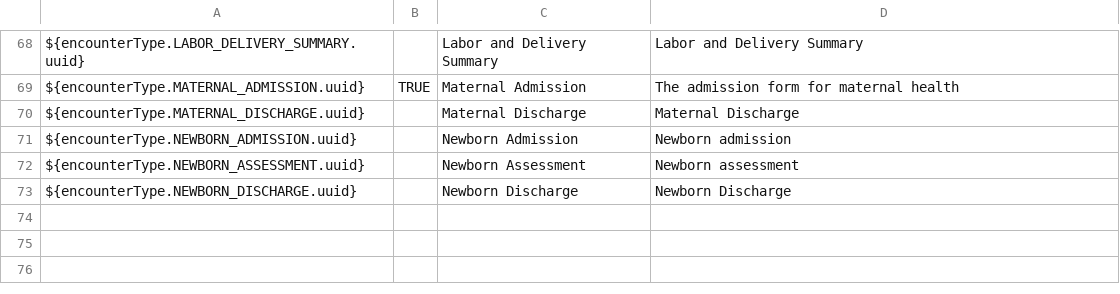
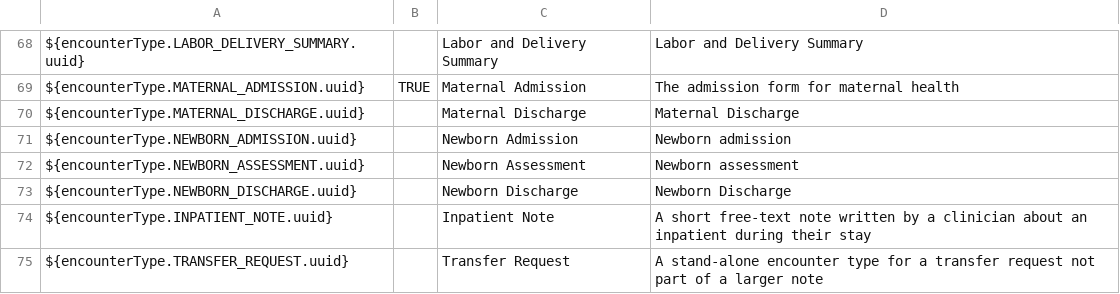
Before and after one commit to PIH/openmrs-config-pihemr, a CSV file: configuration/encountertypes/encounterTypes.csv, drawn as a sheet; only a part is shown, gaps mark what is left out; the diff names each change by its address in the sheet, - before the commit and + after, or states it on an @@ line.

```diff
--- a/configuration/encountertypes/encounterTypes.csv
+++ b/configuration/encountertypes/encounterTypes.csv
+row 74: ${encounterType.INPATIENT_NOTE.uuid} |  | Inpatient Note | A short free-text note written by a clinician about an inpatient during their stay
+row 75: ${encounterType.TRANSFER_REQUEST.uuid} |  | Transfer Request | A stand-alone encounter type for a transfer request not part of a larger note
```
Also changed, not shown: configuration/metadatatermmappings/metadataMappings.csv, 2 other files.
